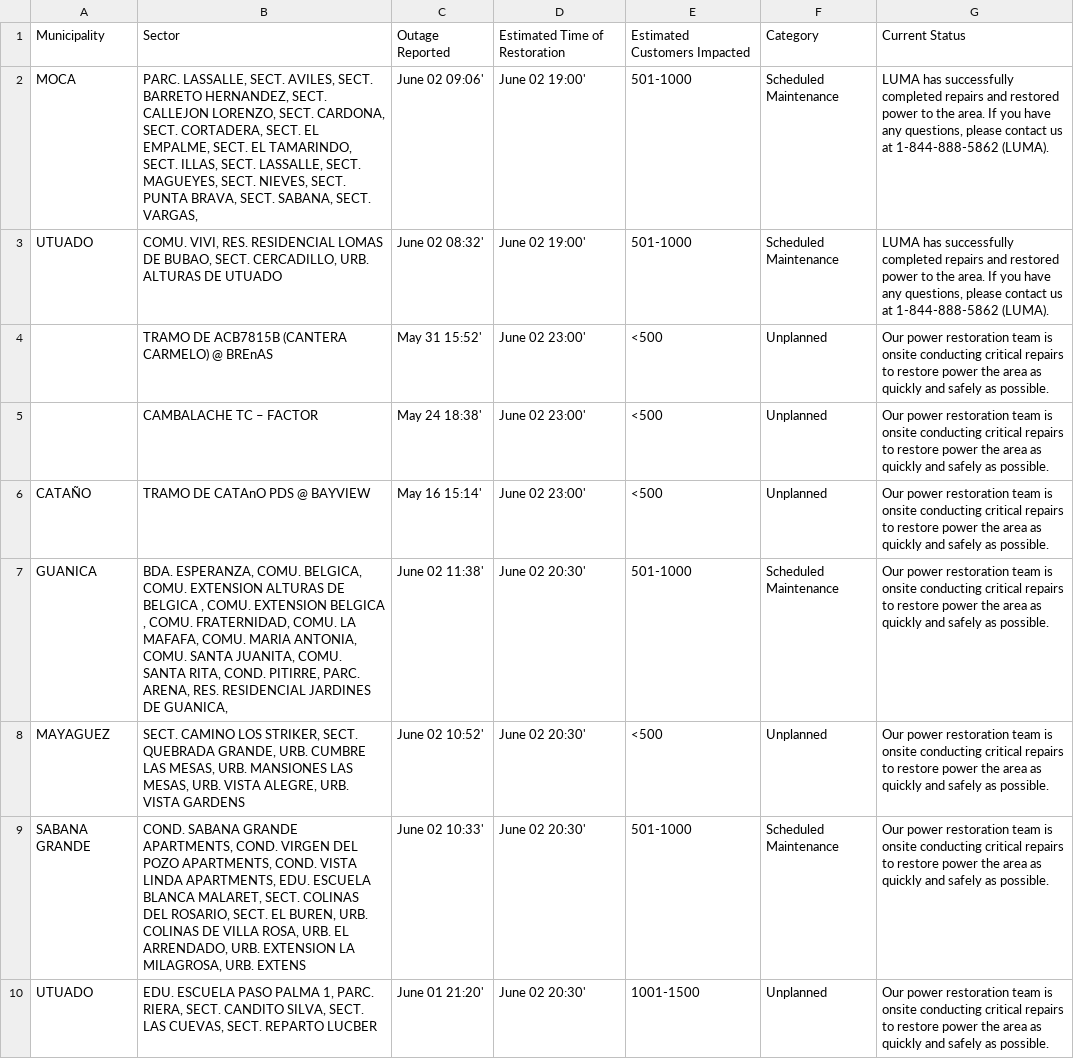
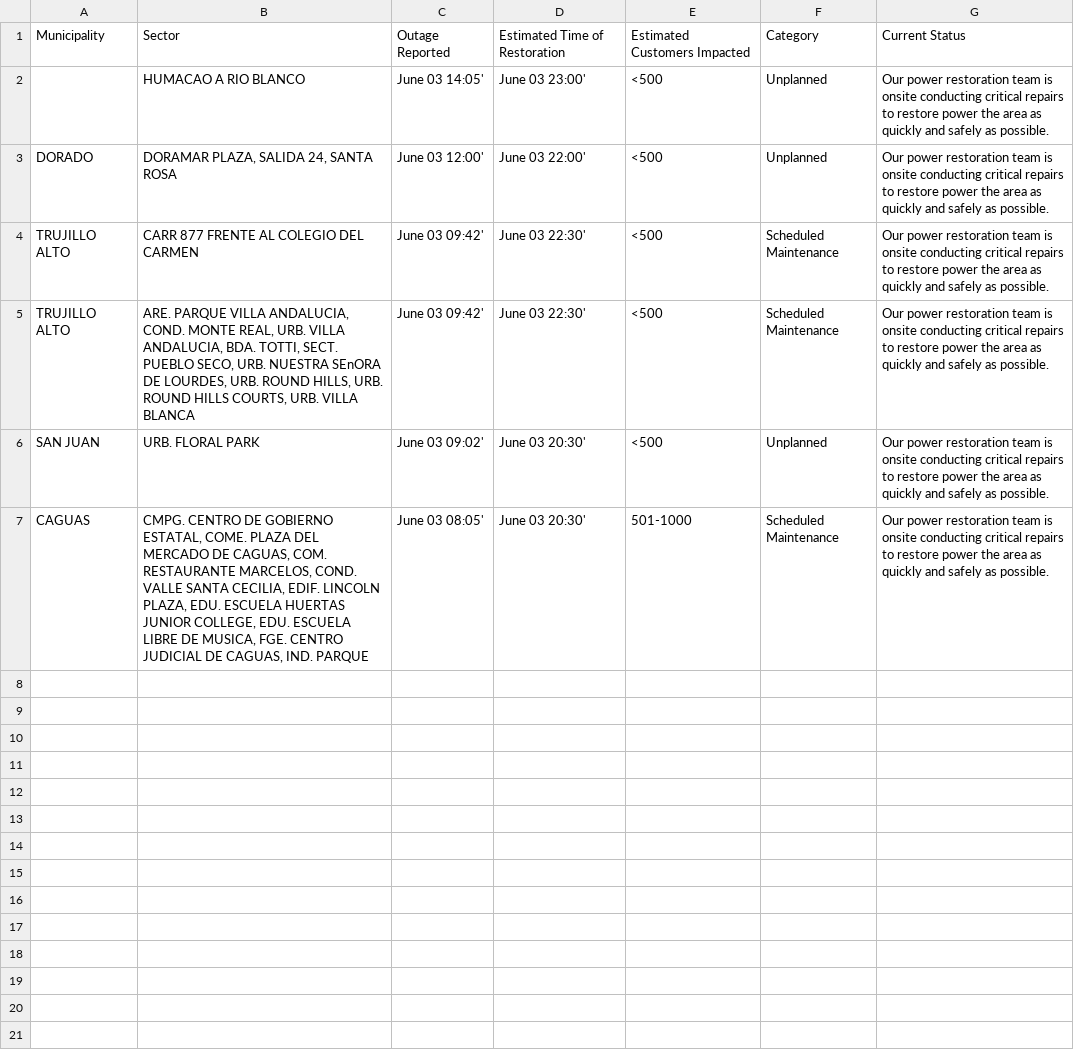
Before and after one commit to jicruz96/luma-energy-outages, a CSV file: notable_outages.csv, drawn as a sheet.

```diff
--- a/notable_outages.csv
+++ b/notable_outages.csv
@@ -1,10 +1,7 @@
 Municipality,Sector,Outage Reported,Estimated Time of Restoration,Estimated Customers Impacted,Category,Current Status
-MOCA,"PARC. LASSALLE, SECT. AVILES, SECT. BARRETO HERNANDEZ, SECT. CALLEJON LORENZO, SECT. CARDONA, SECT. CORTADERA, SECT. EL EMPALME, SECT. EL TAMARINDO, SECT. ILLAS, SECT. LASSALLE, SECT. MAGUEYES, SECT. NIEVES, SECT. PUNTA BRAVA, SECT. SABANA, SECT. VARGAS, ",June 02 09:06',June 02 19:00',501-1000,Scheduled Maintenance,"LUMA has successfully completed repairs and restored power to the area. If you have any questions, please contact us at 1-844-888-5862 (LUMA). "
-UTUADO,"COMU. VIVI, RES. RESIDENCIAL LOMAS DE BUBAO, SECT. CERCADILLO, URB. ALTURAS DE UTUADO",June 02 08:32',June 02 19:00',501-1000,Scheduled Maintenance,"LUMA has successfully completed repairs and restored power to the area. If you have any questions, please contact us at 1-844-888-5862 (LUMA). "
-,TRAMO DE ACB7815B (CANTERA CARMELO) @ BREnAS ,May 31 15:52',June 02 23:00',<500,Unplanned,Our power restoration team is onsite conducting critical repairs to restore power the area as quickly and safely as possible.
-,CAMBALACHE TC – FACTOR ,May 24 18:38',June 02 23:00',<500,Unplanned,Our power restoration team is onsite conducting critical repairs to restore power the area as quickly and safely as possible.
-CATAÑO,TRAMO DE CATAnO PDS @ BAYVIEW,May 16 15:14',June 02 23:00',<500,Unplanned,Our power restoration team is onsite conducting critical repairs to restore power the area as quickly and safely as possible.
-GUANICA,"BDA. ESPERANZA, COMU. BELGICA, COMU. EXTENSION ALTURAS DE BELGICA , COMU. EXTENSION BELGICA , COMU. FRATERNIDAD, COMU. LA MAFAFA, COMU. MARIA ANTONIA, COMU. SANTA JUANITA, COMU. SANTA RITA, COND. PITIRRE, PARC. ARENA, RES. RESIDENCIAL JARDINES DE GUANICA,",June 02 11:38',June 02 20:30',501-1000,Scheduled Maintenance,Our power restoration team is onsite conducting critical repairs to restore power the area as quickly and safely as possible.
-MAYAGUEZ,"SECT. CAMINO LOS STRIKER, SECT. QUEBRADA GRANDE, URB. CUMBRE LAS MESAS, URB. MANSIONES LAS MESAS, URB. VISTA ALEGRE, URB. VISTA GARDENS",June 02 10:52',June 02 20:30',<500,Unplanned,Our power restoration team is onsite conducting critical repairs to restore power the area as quickly and safely as possible.
-SABANA GRANDE,"COND. SABANA GRANDE APARTMENTS, COND. VIRGEN DEL POZO APARTMENTS, COND. VISTA LINDA APARTMENTS, EDU. ESCUELA BLANCA MALARET, SECT. COLINAS DEL ROSARIO, SECT. EL BUREN, URB. COLINAS DE VILLA ROSA, URB. EL ARRENDADO, URB. EXTENSION LA MILAGROSA, URB. EXTENS",June 02 10:33',June 02 20:30',501-1000,Scheduled Maintenance,Our power restoration team is onsite conducting critical repairs to restore power the area as quickly and safely as possible.
-UTUADO,"EDU. ESCUELA PASO PALMA 1, PARC. RIERA, SECT. CANDITO SILVA, SECT. LAS CUEVAS, SECT. REPARTO LUCBER",June 01 21:20',June 02 20:30',1001-1500,Unplanned,Our power restoration team is onsite conducting critical repairs to restore power the area as quickly and safely as possible.
+,HUMACAO A RIO BLANCO,June 03 14:05',June 03 23:00',<500,Unplanned,Our power restoration team is onsite conducting critical repairs to restore power the area as quickly and safely as possible.
+DORADO,"DORAMAR PLAZA, SALIDA 24, SANTA ROSA",June 03 12:00',June 03 22:00',<500,Unplanned,Our power restoration team is onsite conducting critical repairs to restore power the area as quickly and safely as possible.
+TRUJILLO ALTO,CARR 877 FRENTE AL COLEGIO DEL CARMEN ,June 03 09:42',June 03 22:30',<500,Scheduled Maintenance,Our power restoration team is onsite conducting critical repairs to restore power the area as quickly and safely as possible.
+TRUJILLO ALTO,"ARE. PARQUE VILLA ANDALUCIA, COND. MONTE REAL, URB. VILLA ANDALUCIA, BDA. TOTTI, SECT. PUEBLO SECO, URB. NUESTRA SEnORA DE LOURDES, URB. ROUND HILLS, URB. ROUND HILLS COURTS, URB. VILLA BLANCA",June 03 09:42',June 03 22:30',<500,Scheduled Maintenance,Our power restoration team is onsite conducting critical repairs to restore power the area as quickly and safely as possible.
+SAN JUAN,URB. FLORAL PARK,June 03 09:02',June 03 20:30',<500,Unplanned,Our power restoration team is onsite conducting critical repairs to restore power the area as quickly and safely as possible.
+CAGUAS,"CMPG. CENTRO DE GOBIERNO ESTATAL, COME. PLAZA DEL MERCADO DE CAGUAS, COM. RESTAURANTE MARCELOS, COND. VALLE SANTA CECILIA, EDIF. LINCOLN PLAZA, EDU. ESCUELA HUERTAS JUNIOR COLLEGE, EDU. ESCUELA LIBRE DE MUSICA, FGE. CENTRO JUDICIAL DE CAGUAS, IND. PARQUE ",June 03 08:05',June 03 20:30',501-1000,Scheduled Maintenance,Our power restoration team is onsite conducting critical repairs to restore power the area as quickly and safely as possible.
```
Also changed, not shown: 2 other files.
